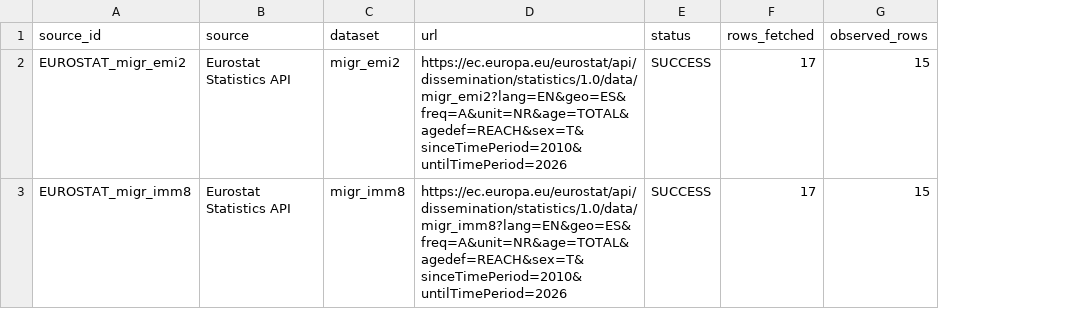
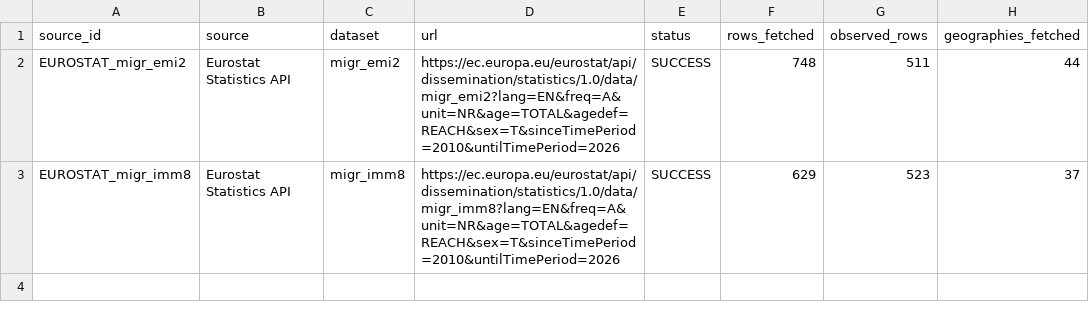
Before and after one commit to schnozenstein/eom-migration-model, a CSV file: metadata/eurostat_source_status.csv, drawn as a sheet; only a part is shown; the diff names each change by its address in the sheet, - before the commit and + after, or states it on an @@ line.

```diff
--- a/metadata/eurostat_source_status.csv
+++ b/metadata/eurostat_source_status.csv
+column H (geographies_fetched), rows 2-3: 44 | 37
-D2 (url): https://ec.europa.eu/eurostat/api/dissemination/statistics/1.0/data/migr_emi2?lang=EN&geo=ES&freq=A&unit=NR&age=TOTAL&agedef=REACH&sex=T&sinceTimePeriod=2010&untilTimePeriod=2026
+D2 (url): https://ec.europa.eu/eurostat/api/dissemination/statistics/1.0/data/migr_emi2?lang=EN&freq=A&unit=NR&age=TOTAL&agedef=REACH&sex=T&sinceTimePeriod=2010&untilTimePeriod=2026
-F2 (rows_fetched): 17
+F2 (rows_fetched): 748
-G2 (observed_rows): 15
+G2 (observed_rows): 511
-D3 (url): https://ec.europa.eu/eurostat/api/dissemination/statistics/1.0/data/migr_imm8?lang=EN&geo=ES&freq=A&unit=NR&age=TOTAL&agedef=REACH&sex=T&sinceTimePeriod=2010&untilTimePeriod=2026
+D3 (url): https://ec.europa.eu/eurostat/api/dissemination/statistics/1.0/data/migr_imm8?lang=EN&freq=A&unit=NR&age=TOTAL&agedef=REACH&sex=T&sinceTimePeriod=2010&untilTimePeriod=2026
-F3 (rows_fetched): 17
+F3 (rows_fetched): 629
-G3 (observed_rows): 15
+G3 (observed_rows): 523
```
Also changed, not shown: metadata/live_source_status.csv, metadata/obmigra_source_status.csv, 14 other files.
